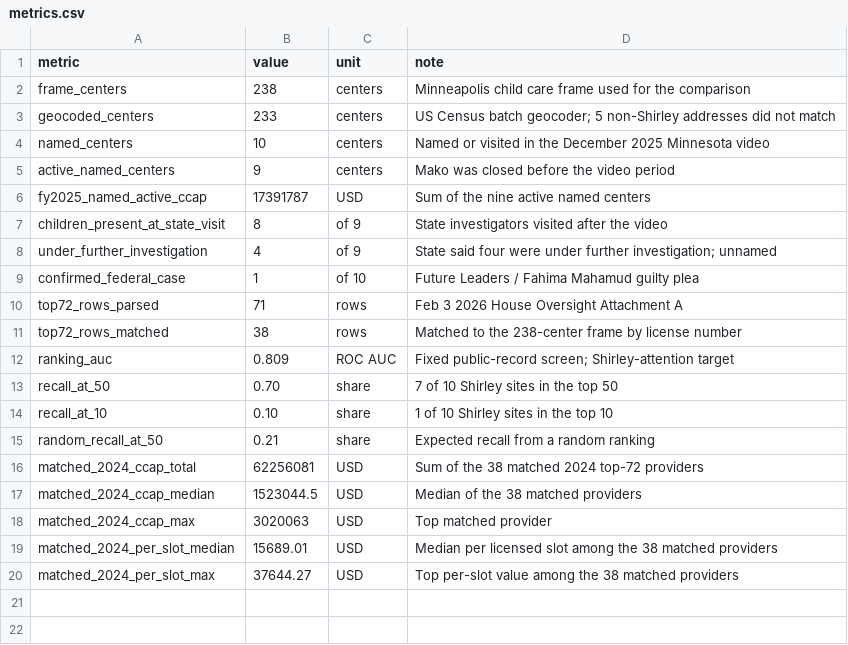
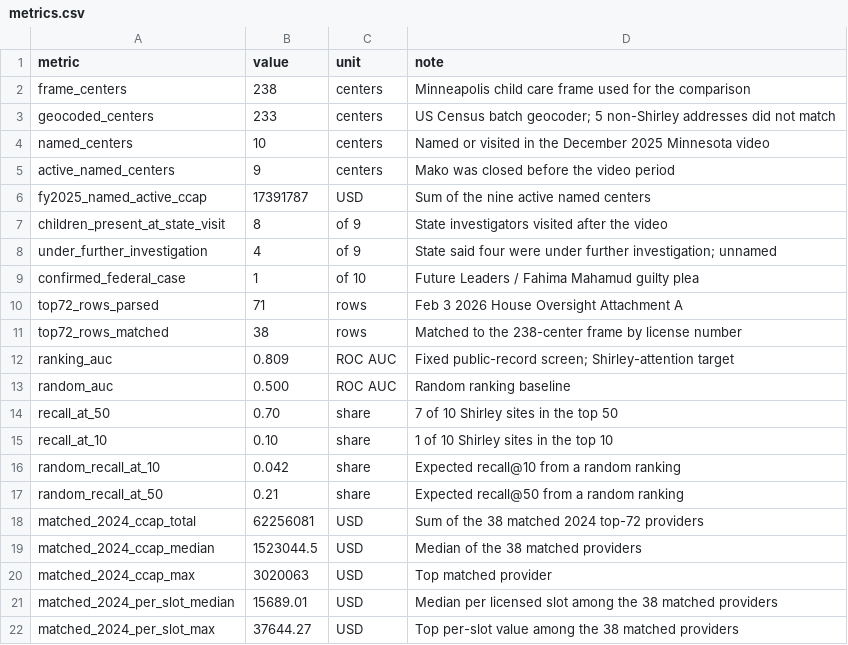
Before and after one commit to q3dresearch/nick-shirley-index, a CSV file: data/metrics.csv, drawn as a sheet.

Commit message:
showcase: add random baselines and update contact email

```diff
--- a/data/metrics.csv
+++ b/data/metrics.csv
@@ -12,5 +12,7 @@ top72_rows_matched,38,rows,Matched to the 238-center frame by license number
 ranking_auc,0.809,ROC AUC,Fixed public-record screen; Shirley-attention target
+random_auc,0.500,ROC AUC,Random ranking baseline
 recall_at_50,0.70,share,7 of 10 Shirley sites in the top 50
 recall_at_10,0.10,share,1 of 10 Shirley sites in the top 10
-random_recall_at_50,0.21,share,Expected recall from a random ranking
+random_recall_at_10,0.042,share,Expected recall@10 from a random ranking
+random_recall_at_50,0.21,share,Expected recall@50 from a random ranking
 matched_2024_ccap_total,62256081,USD,Sum of the 38 matched 2024 top-72 providers
```
Also changed, not shown: 3 other files.
